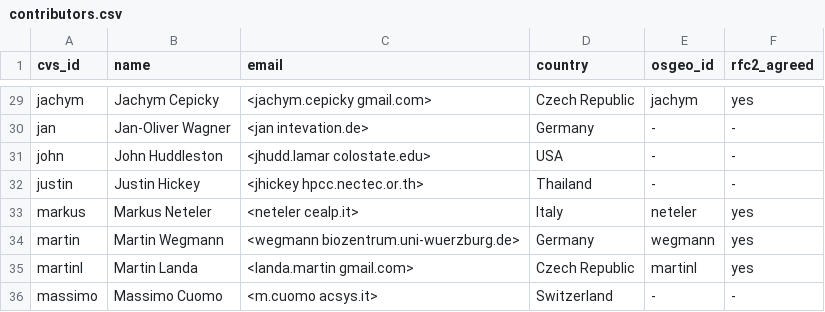
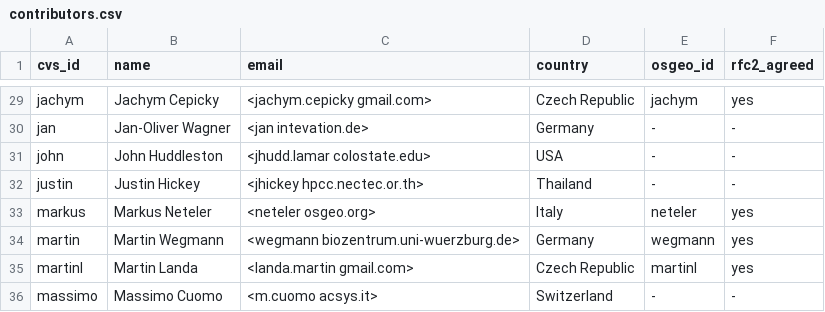
Before and after one commit to landam/grass-stable-ppa, a CSV file: contributors.csv, drawn as a sheet; only a part is shown, gaps mark what is left out.

```diff
--- a/contributors.csv
+++ b/contributors.csv
@@ -32,3 +32,3 @@ john,John Huddleston,<jhudd.lamar colostate.edu>,USA,-,-
 justin,Justin Hickey,<jhickey hpcc.nectec.or.th>,Thailand,-,-
-markus,Markus Neteler,<neteler cealp.it>,Italy,neteler,yes
+markus,Markus Neteler,<neteler osgeo.org>,Italy,neteler,yes
 martin,Martin Wegmann,<wegmann biozentrum.uni-wuerzburg.de>,Germany,wegmann,yes
```
Also changed, not shown: 37 other files.
